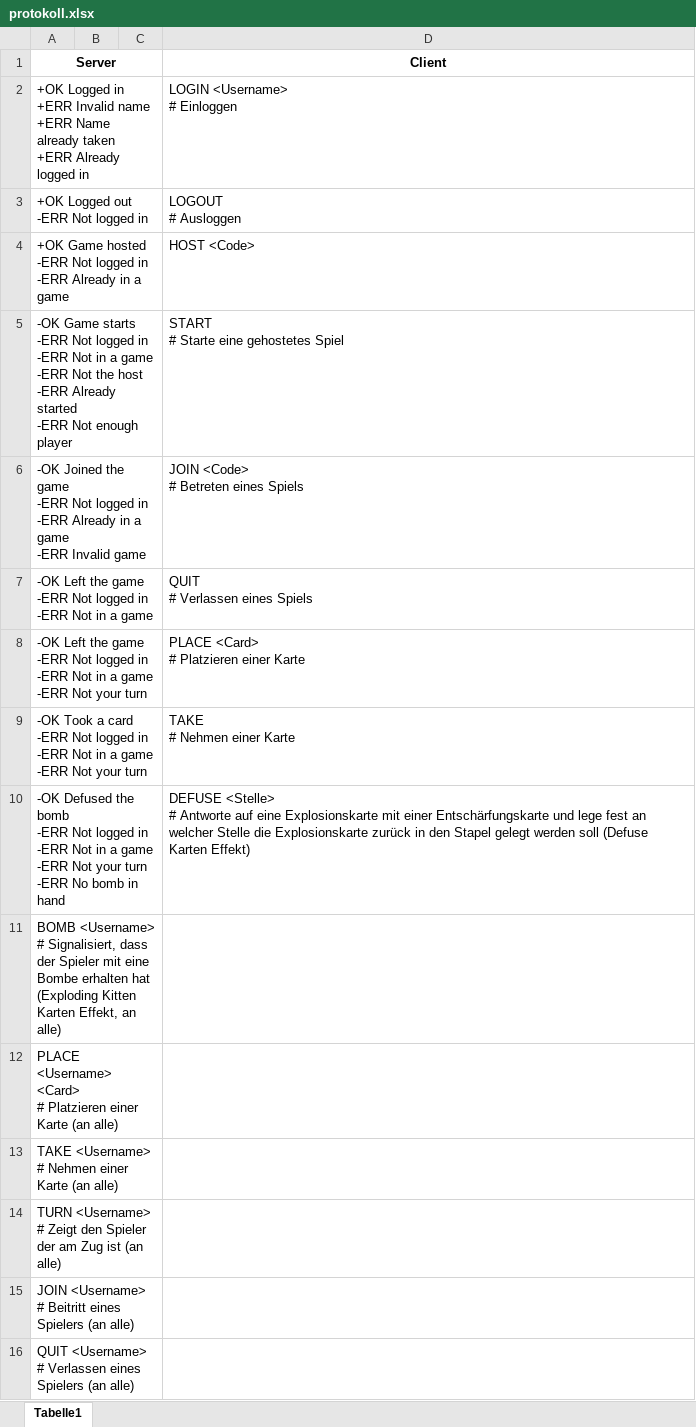
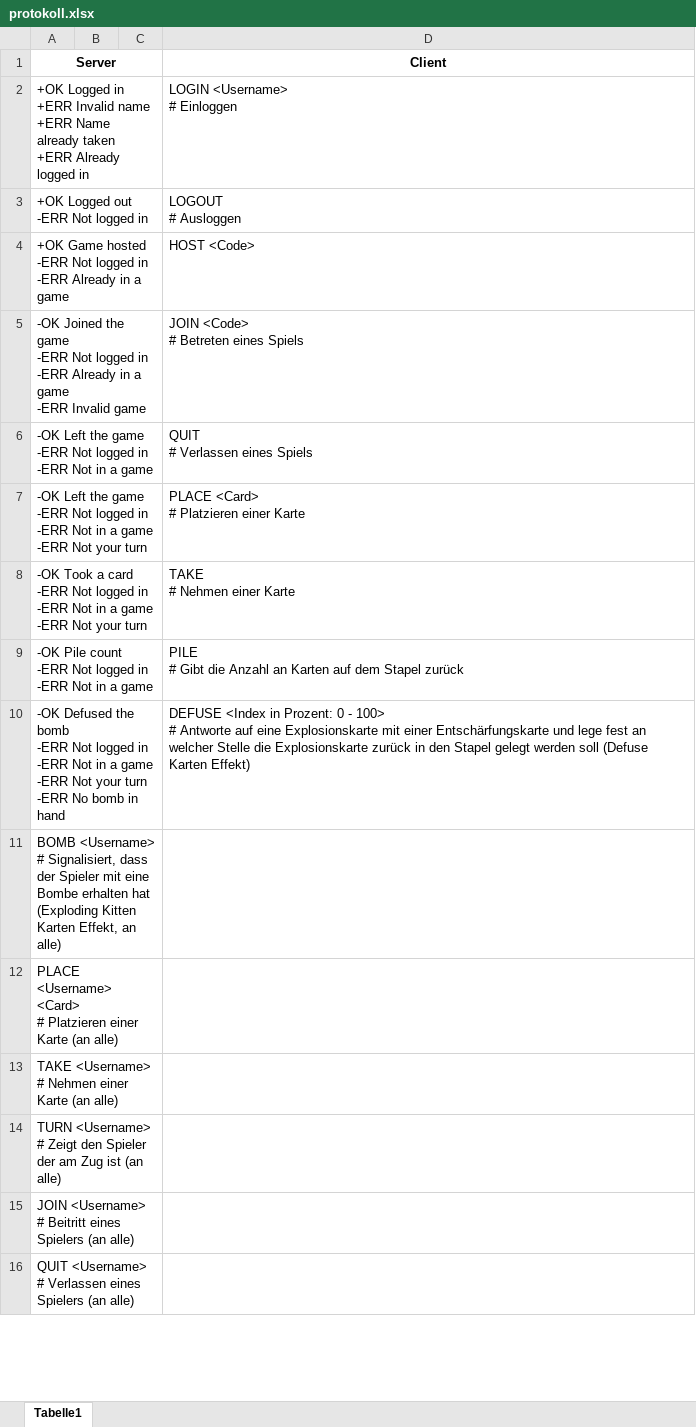
Before and after one commit to hvaut/detCatServer, an Excel workbook: entwurf/protokoll.xlsx, sheet Tabelle1, drawn as a sheet; only a part is shown; values as stored, in another font and other column widths than the file's, no borders; removed rows and columns are numbered as before the commit, all else as after; ↵ is a line break in a cell; the diff names each change by its address in the sheet, - before the commit and + after, or states it on an @@ line.

```diff
--- a/entwurf/protokoll.xlsx (sheet Tabelle1)
+++ b/entwurf/protokoll.xlsx (sheet Tabelle1)
-row 5: -OK Game starts ↵ -ERR Not logged in ↵ -ERR Not in a game ↵ -ERR Not the host ↵ -ERR Already started ↵ -ERR Not enough player |  |  | START ↵ # Starte eine gehostetes Spiel
+row 9: -OK Pile count ↵ -ERR Not logged in ↵ -ERR Not in a game |  |  | PILE ↵ # Gibt die Anzahl an Karten auf dem Stapel zurück
-D10 (Client): DEFUSE <Stelle> ↵ # Antworte…
+D10 (Client): DEFUSE <Index in Prozent: 0 - 100> ↵ # Antworte…
```
Also changed, not shown: 1 other file.
